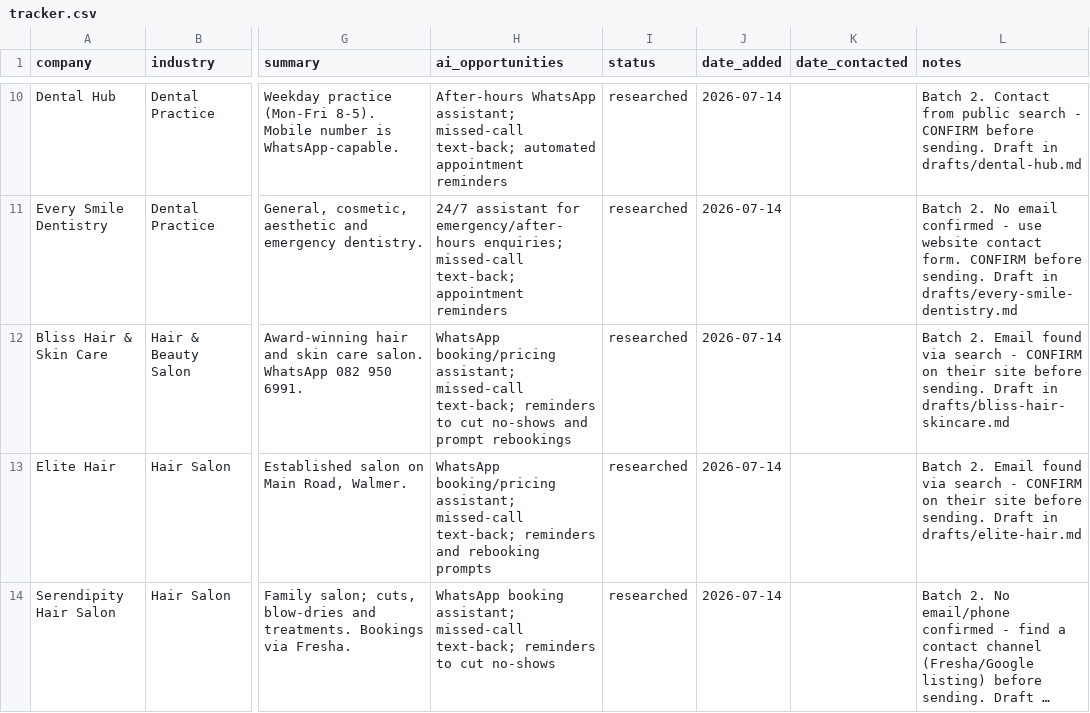
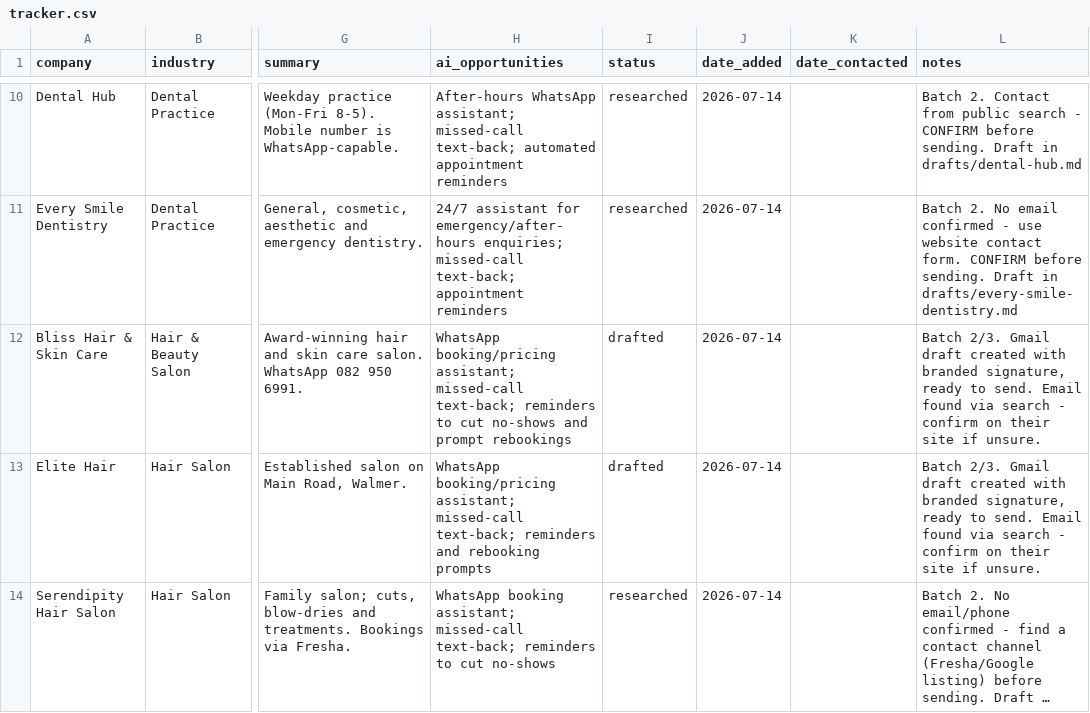
Before and after one commit to nawebotha98-hub/growmaticsa-com, a CSV file: leads/tracker.csv, drawn as a sheet; only a part is shown, gaps mark what is left out; long unchanged cells end in …; the diff covers the shown part only; the diff names each change by its address in the sheet, - before the commit and + after, or states it on an @@ line.

```diff
--- a/leads/tracker.csv
+++ b/leads/tracker.csv
-I12:I13 (status): researched
+I12:I13 (status): drafted
-L12 (notes): Batch 2. Email found via search - CONFIRM on their site before sending. Draft in drafts/bliss-hair-skincare.md
+L12 (notes): Batch 2/3. Gmail draft created with branded signature, ready to send. Email found via search - confirm on their site if unsure.
-L13 (notes): Batch 2. Email found via search - CONFIRM on their site before sending. Draft in drafts/elite-hair.md
+L13 (notes): Batch 2/3. Gmail draft created with branded signature, ready to send. Email found via search - confirm on their site if unsure.
```
Also changed, not shown: 8 added rows elsewhere in this file, 1 other file.
